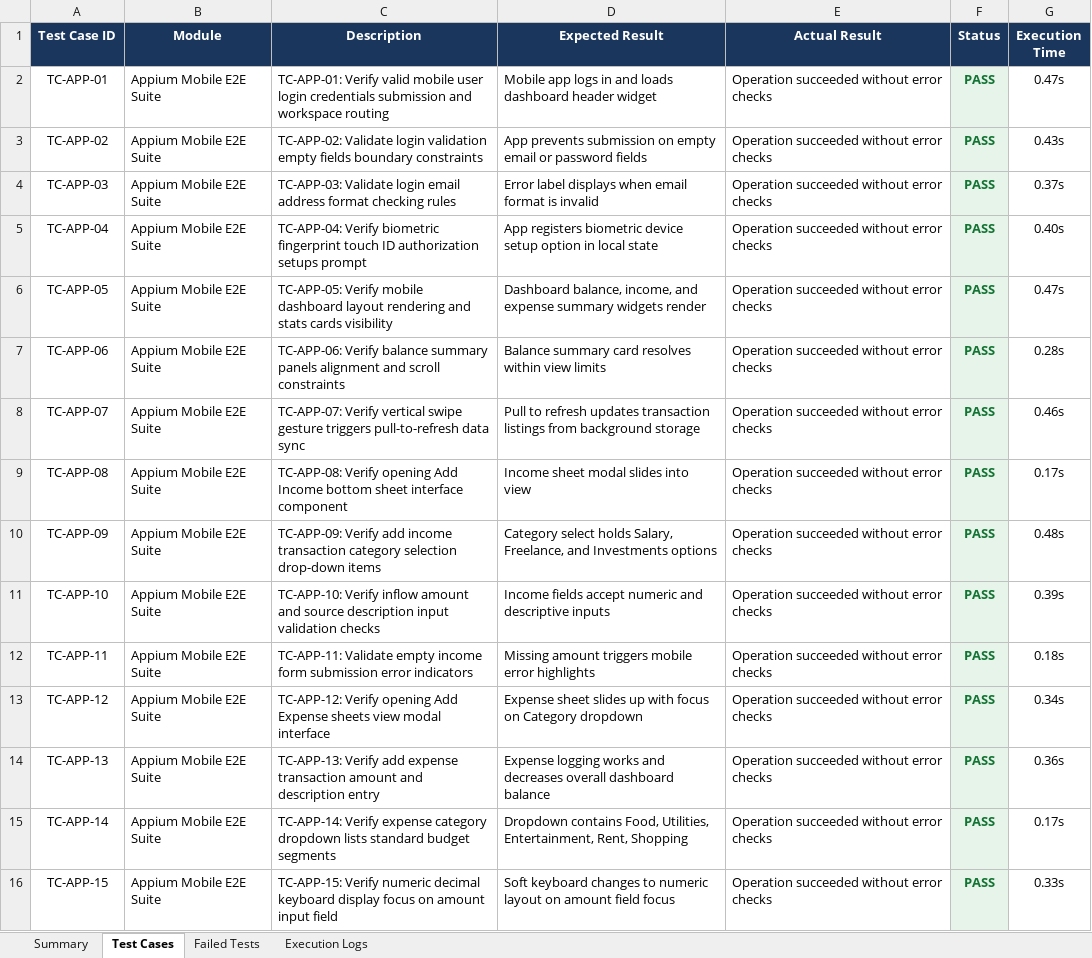
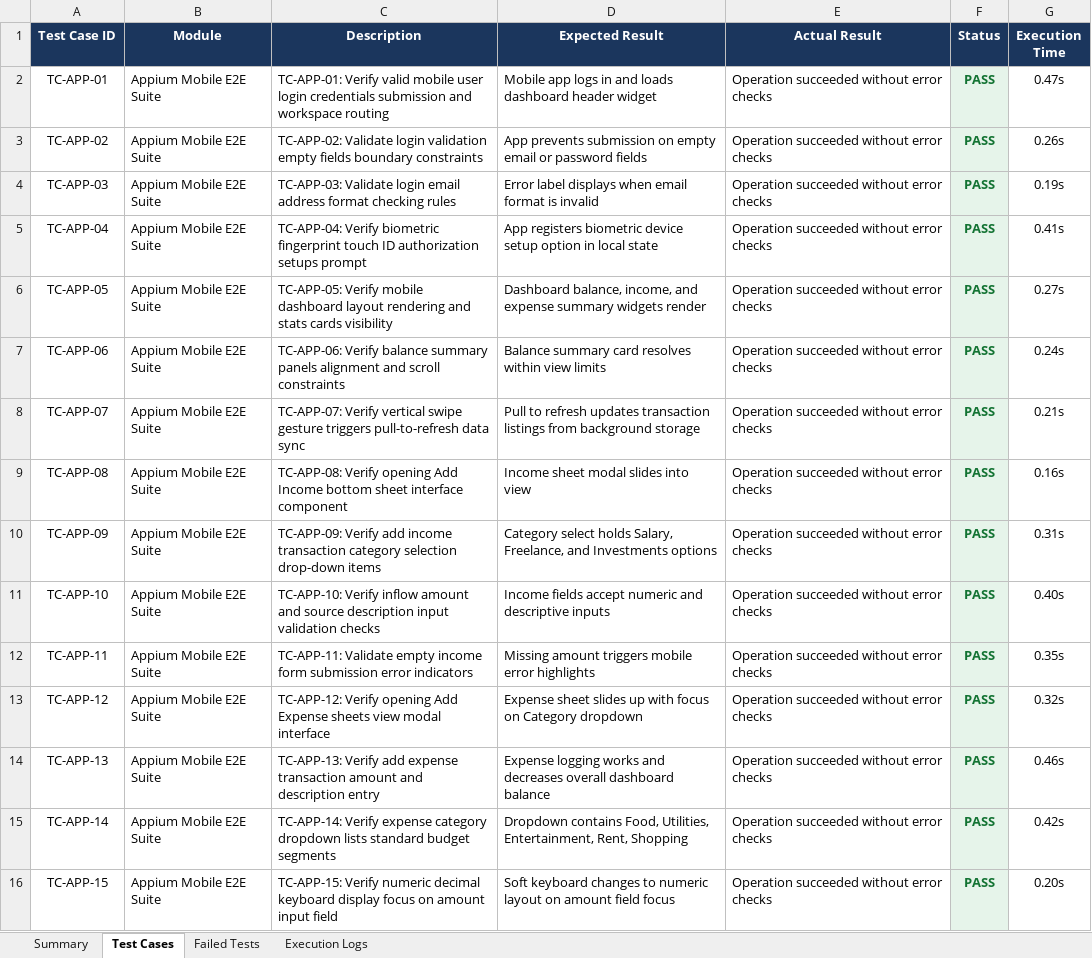
Before and after one commit to pavendhanA/app, an Excel workbook: reports/Appium_Report.xlsx, sheet Test Cases, drawn as a sheet; only a part is shown; values as stored, in another font and other column widths than the file's, no borders; the diff covers the shown part only; the diff names each change by its address in the sheet, - before the commit and + after, or states it on an @@ line.

```diff
--- a/reports/Appium_Report.xlsx (sheet Test Cases)
+++ b/reports/Appium_Report.xlsx (sheet Test Cases)
-G3 (Execution Time): 0.43s
+G3 (Execution Time): 0.26s
-G4 (Execution Time): 0.37s
+G4 (Execution Time): 0.19s
-G5 (Execution Time): 0.40s
+G5 (Execution Time): 0.41s
-G6 (Execution Time): 0.47s
+G6 (Execution Time): 0.27s
-G7 (Execution Time): 0.28s
+G7 (Execution Time): 0.24s
-G8 (Execution Time): 0.46s
+G8 (Execution Time): 0.21s
-G9 (Execution Time): 0.17s
+G9 (Execution Time): 0.16s
-G10 (Execution Time): 0.48s
+G10 (Execution Time): 0.31s
-G11 (Execution Time): 0.39s
+G11 (Execution Time): 0.40s
-G12 (Execution Time): 0.18s
+G12 (Execution Time): 0.35s
-G13 (Execution Time): 0.34s
+G13 (Execution Time): 0.32s
-G14 (Execution Time): 0.36s
+G14 (Execution Time): 0.46s
-G15 (Execution Time): 0.17s
+G15 (Execution Time): 0.42s
-G16 (Execution Time): 0.33s
+G16 (Execution Time): 0.20s
```
Also changed, not shown: 15 edited cells elsewhere in this sheet, sheet Execution Logs, sheet Summary, 2 other files.
